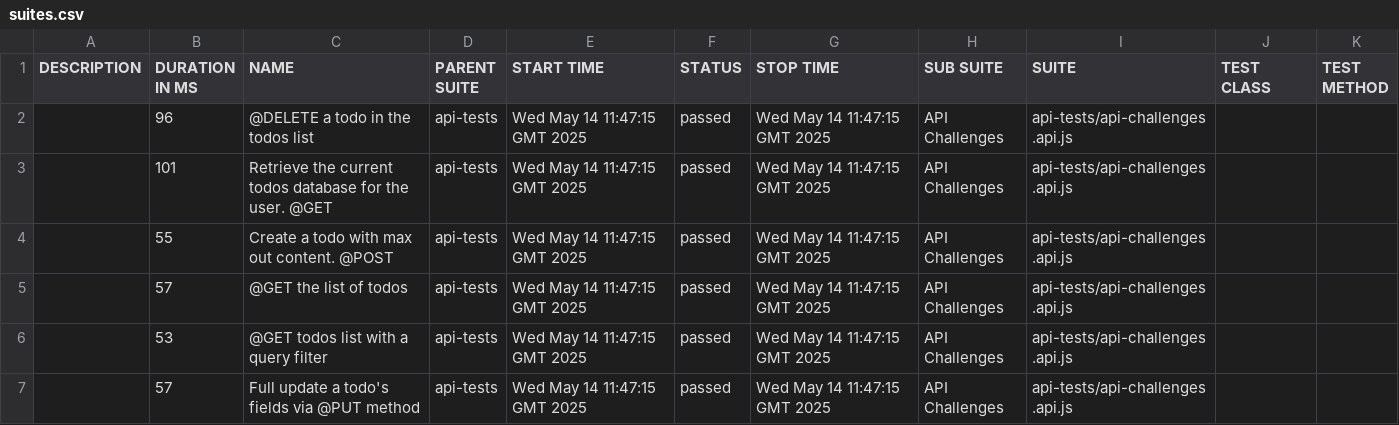
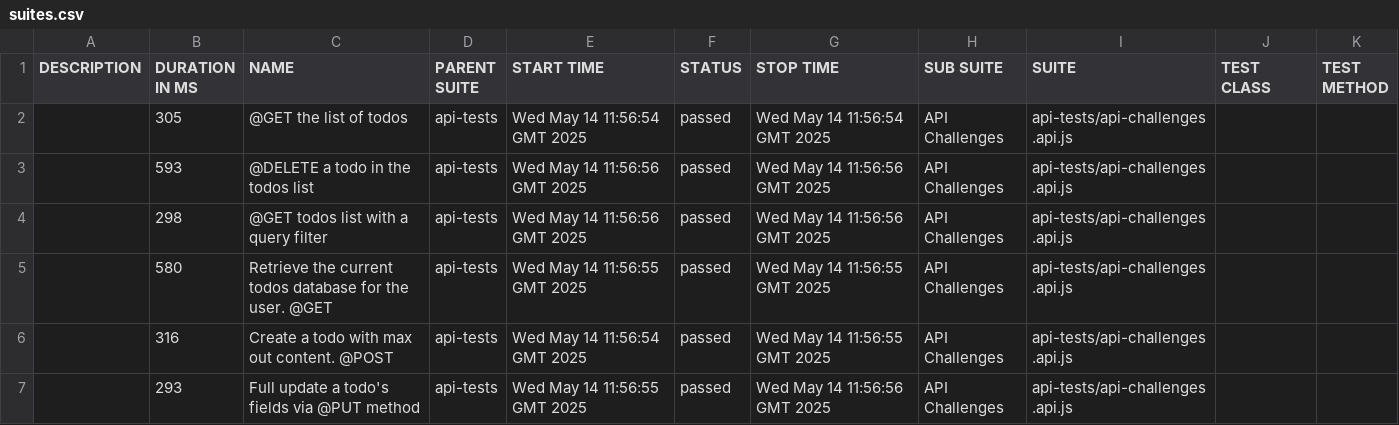
Before and after one commit to nikiheartj/Challanges-API, a CSV file: data/suites.csv, drawn as a sheet.

```diff
--- a/data/suites.csv
+++ b/data/suites.csv
@@ -1,7 +1,7 @@
 "DESCRIPTION","DURATION IN MS","NAME","PARENT SUITE","START TIME","STATUS","STOP TIME","SUB SUITE","SUITE","TEST CLASS","TEST METHOD"
-"","96","@DELETE a todo in the todos list","api-tests","Wed May 14 11:47:15 GMT 2025","passed","Wed May 14 11:47:15 GMT 2025","API Challenges","api-tests/api-challenges.api.js","",""
-"","101","Retrieve the current todos database for the user. @GET","api-tests","Wed May 14 11:47:15 GMT 2025","passed","Wed May 14 11:47:15 GMT 2025","API Challenges","api-tests/api-challenges.api.js","",""
-"","55","Create a todo with max out content. @POST","api-tests","Wed May 14 11:47:15 GMT 2025","passed","Wed May 14 11:47:15 GMT 2025","API Challenges","api-tests/api-challenges.api.js","",""
-"","57","@GET the list of todos","api-tests","Wed May 14 11:47:15 GMT 2025","passed","Wed May 14 11:47:15 GMT 2025","API Challenges","api-tests/api-challenges.api.js","",""
-"","53","@GET todos list with a query filter","api-tests","Wed May 14 11:47:15 GMT 2025","passed","Wed May 14 11:47:15 GMT 2025","API Challenges","api-tests/api-challenges.api.js","",""
-"","57","Full update a todo's fields via @PUT method","api-tests","Wed May 14 11:47:15 GMT 2025","passed","Wed May 14 11:47:15 GMT 2025","API Challenges","api-tests/api-challenges.api.js","",""
+"","305","@GET the list of todos","api-tests","Wed May 14 11:56:54 GMT 2025","passed","Wed May 14 11:56:54 GMT 2025","API Challenges","api-tests/api-challenges.api.js","",""
+"","593","@DELETE a todo in the todos list","api-tests","Wed May 14 11:56:56 GMT 2025","passed","Wed May 14 11:56:56 GMT 2025","API Challenges","api-tests/api-challenges.api.js","",""
+"","298","@GET todos list with a query filter","api-tests","Wed May 14 11:56:56 GMT 2025","passed","Wed May 14 11:56:56 GMT 2025","API Challenges","api-tests/api-challenges.api.js","",""
+"","580","Retrieve the current todos database for the user. @GET","api-tests","Wed May 14 11:56:55 GMT 2025","passed","Wed May 14 11:56:55 GMT 2025","API Challenges","api-tests/api-challenges.api.js","",""
+"","316","Create a todo with max out content. @POST","api-tests","Wed May 14 11:56:54 GMT 2025","passed","Wed May 14 11:56:55 GMT 2025","API Challenges","api-tests/api-challenges.api.js","",""
+"","293","Full update a todo's fields via @PUT method","api-tests","Wed May 14 11:56:55 GMT 2025","passed","Wed May 14 11:56:56 GMT 2025","API Challenges","api-tests/api-challenges.api.js","",""
```
Also changed, not shown: 33 other files.
